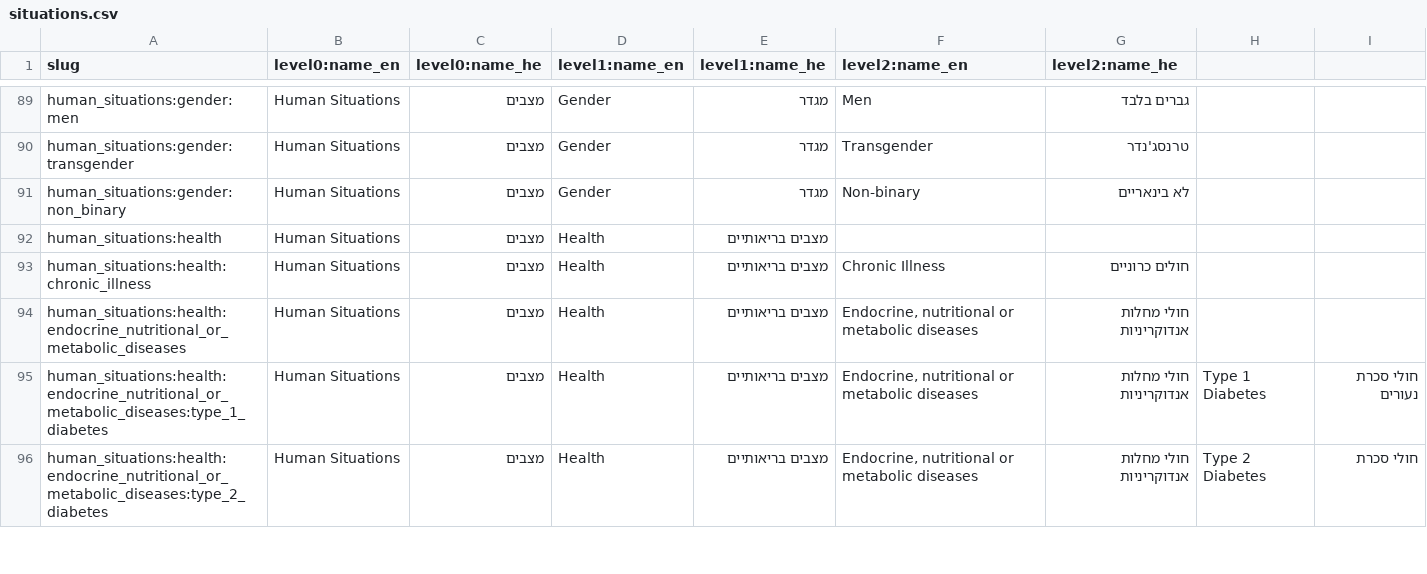
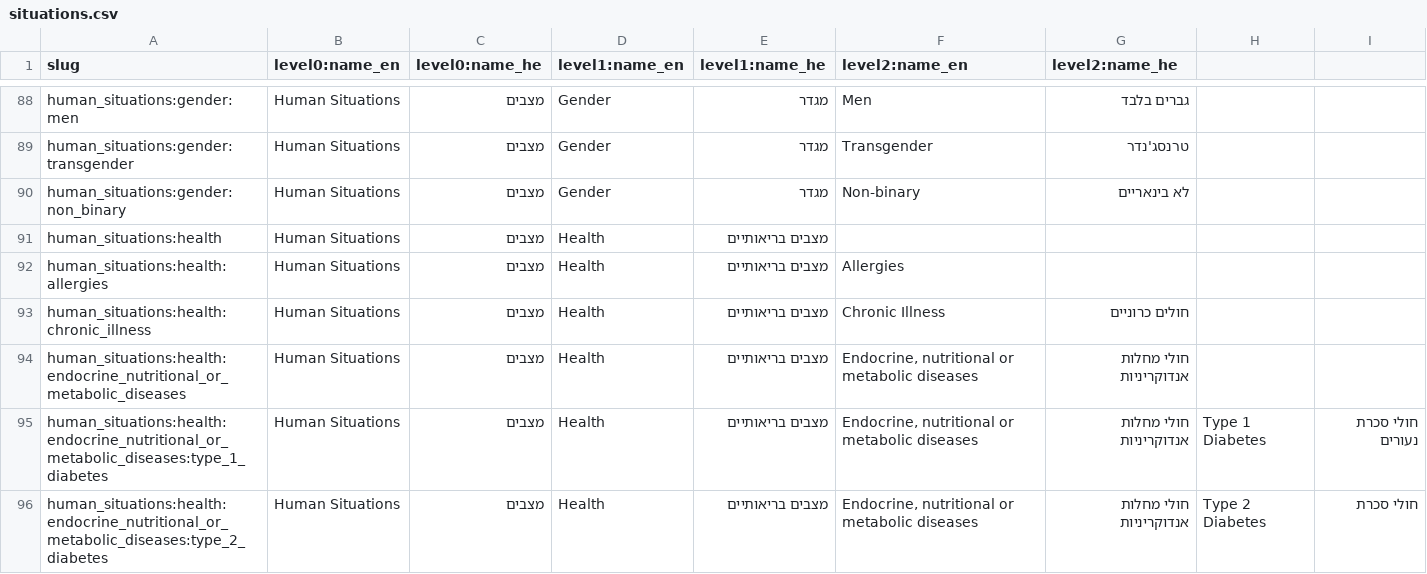
Before and after one commit to morchickit/openeligibility, a CSV file: formats/situations.csv, drawn as a sheet; only a part is shown, gaps mark what is left out; the diff covers the shown part only.

```diff
--- a/formats/situations.csv
+++ b/formats/situations.csv
@@ -92,2 +91,3 @@ human_situations:gender:non_binary,Human Situations,מצבים,Gender,מגדר,N
 human_situations:health,Human Situations,מצבים,Health,מצבים בריאותיים
+human_situations:health:allergies,Human Situations,מצבים,Health,מצבים בריאותיים,Allergies,
 human_situations:health:chronic_illness,Human Situations,מצבים,Health,מצבים בריאותיים,Chronic Illness,חולים כרוניים
```
Also changed, not shown: 6 added rows, 16 removed rows and 27 edited cells elsewhere in this file, 5 other files.
